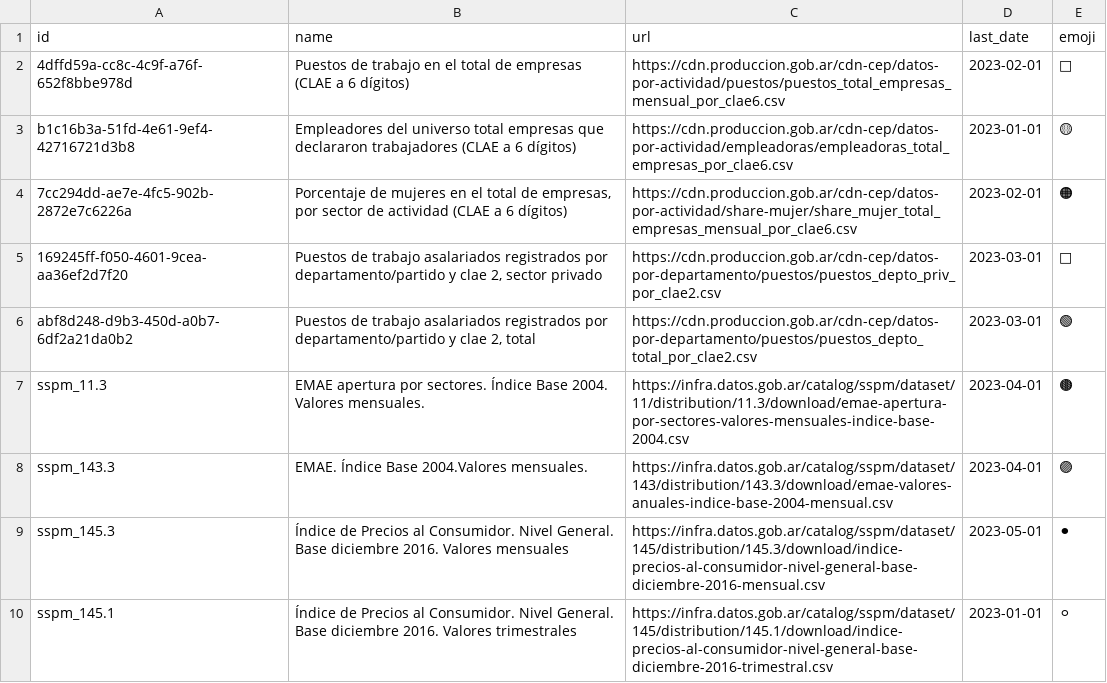
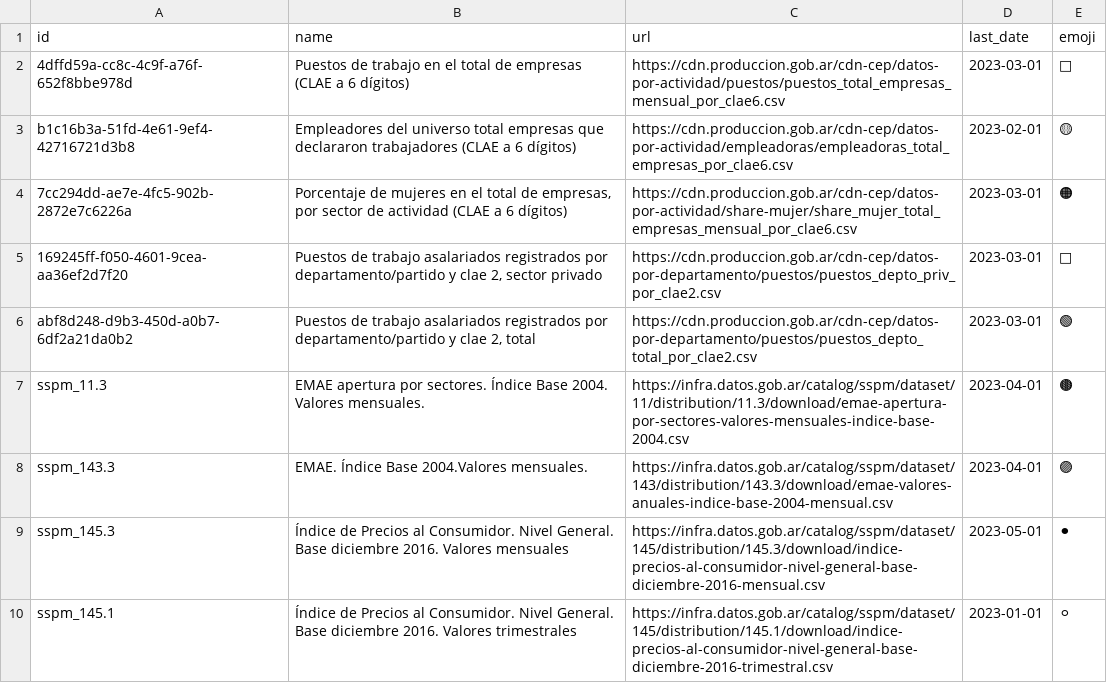
Before and after one commit to dnme-minturdep/sintIA_consultas, a CSV file: 01-rscript/actualizacion.csv, drawn as a sheet.

```diff
--- a/01-rscript/actualizacion.csv
+++ b/01-rscript/actualizacion.csv
@@ -1,5 +1,5 @@
 id,name,url,last_date,emoji
-4dffd59a-cc8c-4c9f-a76f-652f8bbe978d,Puestos de trabajo en el total de empresas (CLAE a 6 dígitos),https://cdn.produccion.gob.ar/cdn-cep/datos-por-actividad/puestos/puestos_total_empresas_mensual_por_clae6.csv,2023-02-01,🔴
-b1c16b3a-51fd-4e61-9ef4-42716721d3b8,Empleadores del universo total empresas que declararon trabajadores (CLAE a 6 dígitos),https://cdn.produccion.gob.ar/cdn-cep/datos-por-actividad/empleadoras/empleadoras_total_empresas_por_clae6.csv,2023-01-01,🟡
-7cc294dd-ae7e-4fc5-902b-2872e7c6226a,"Porcentaje de mujeres en el total de empresas, por sector de actividad (CLAE a 6 dígitos)",https://cdn.produccion.gob.ar/cdn-cep/datos-por-actividad/share-mujer/share_mujer_total_empresas_mensual_por_clae6.csv,2023-02-01,🟠
+4dffd59a-cc8c-4c9f-a76f-652f8bbe978d,Puestos de trabajo en el total de empresas (CLAE a 6 dígitos),https://cdn.produccion.gob.ar/cdn-cep/datos-por-actividad/puestos/puestos_total_empresas_mensual_por_clae6.csv,2023-03-01,🔴
+b1c16b3a-51fd-4e61-9ef4-42716721d3b8,Empleadores del universo total empresas que declararon trabajadores (CLAE a 6 dígitos),https://cdn.produccion.gob.ar/cdn-cep/datos-por-actividad/empleadoras/empleadoras_total_empresas_por_clae6.csv,2023-02-01,🟡
+7cc294dd-ae7e-4fc5-902b-2872e7c6226a,"Porcentaje de mujeres en el total de empresas, por sector de actividad (CLAE a 6 dígitos)",https://cdn.produccion.gob.ar/cdn-cep/datos-por-actividad/share-mujer/share_mujer_total_empresas_mensual_por_clae6.csv,2023-03-01,🟠
 169245ff-f050-4601-9cea-aa36ef2d7f20,"Puestos de trabajo asalariados registrados por departamento/partido y clae 2, sector privado",https://cdn.produccion.gob.ar/cdn-cep/datos-por-departamento/puestos/puestos_depto_priv_por_clae2.csv,2023-03-01,🔵
```
